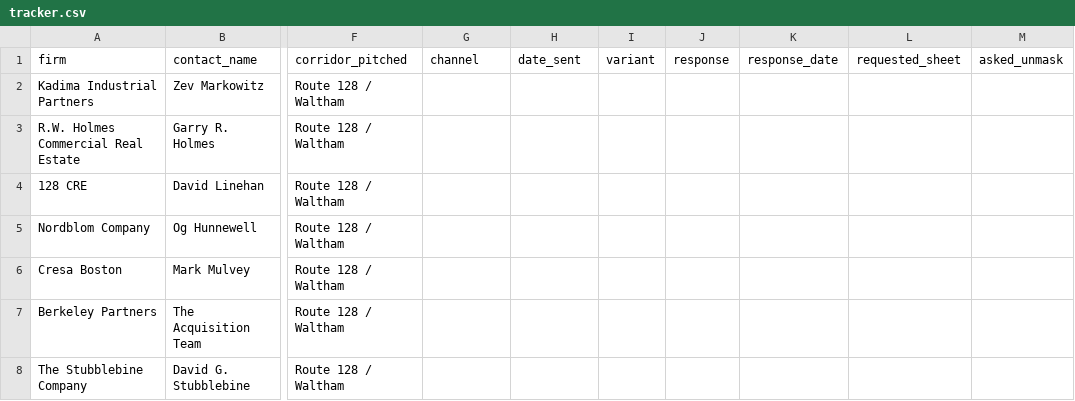
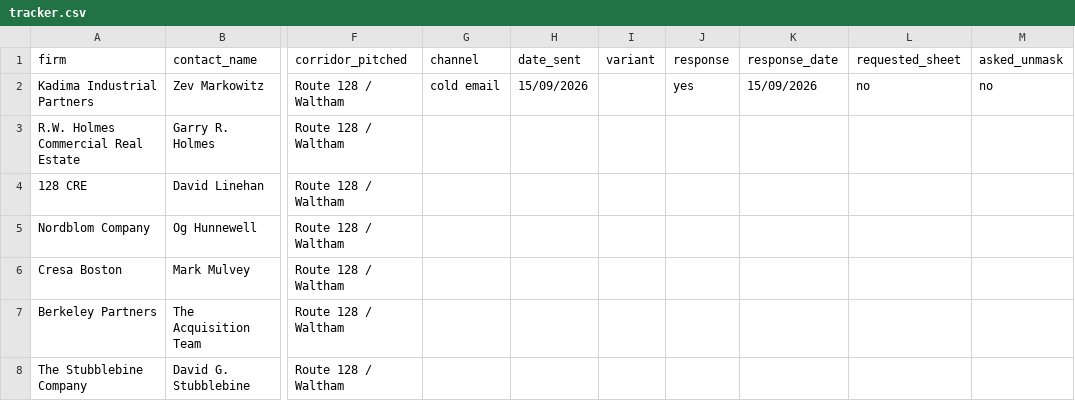
Before and after one commit to viabolat/cre-radar, a CSV file: outreach/tracker.csv, drawn as a sheet; only a part is shown, gaps mark what is left out; the diff names each change by its address in the sheet, - before the commit and + after, or states it on an @@ line.

Commit message:
outreach: log Kadima Industrial Partners response
Cold email sent 2026-09-15, response received same day.

```diff
--- a/outreach/tracker.csv
+++ b/outreach/tracker.csv
-G2 (channel): (empty)
+G2 (channel): cold email
-H2 (date_sent): (empty)
+H2 (date_sent): 15/09/2026
-J2 (response): (empty)
+J2 (response): yes
-K2 (response_date): (empty)
+K2 (response_date): 15/09/2026
-L2 (requested_sheet): (empty)
+L2 (requested_sheet): no
-M2 (asked_unmask): (empty)
+M2 (asked_unmask): no
```
